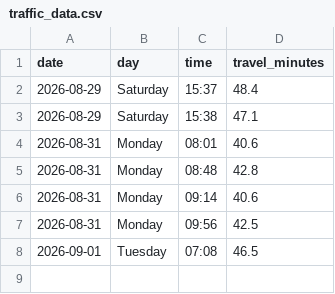
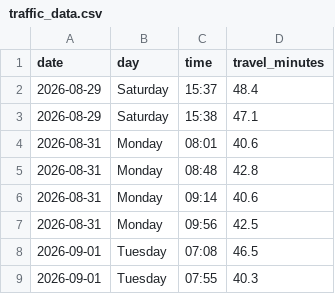
Before and after one commit to kaustubhbhatter/traffic-project, a CSV file: data/traffic_data.csv, drawn as a sheet; the diff names each change by its address in the sheet, - before the commit and + after, or states it on an @@ line.

```diff
--- a/data/traffic_data.csv
+++ b/data/traffic_data.csv
+row 9: 2026-09-01 | Tuesday | 07:55 | 40.3
```
Also changed, not shown: 1 other file.
